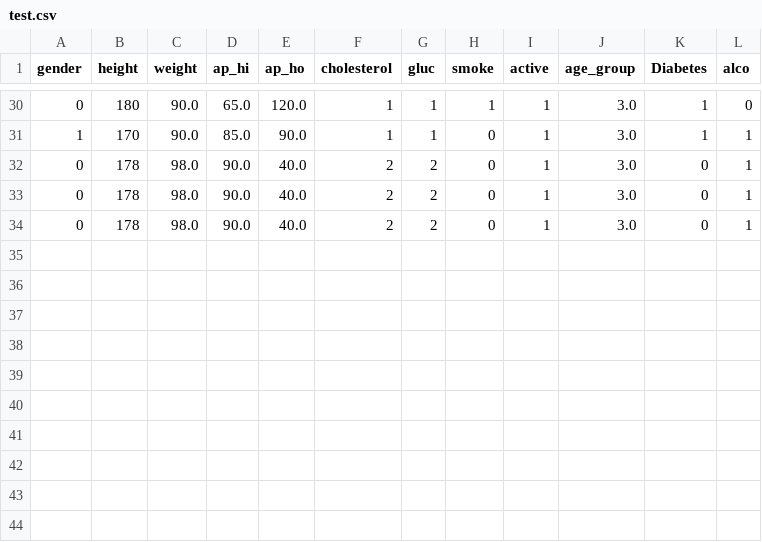
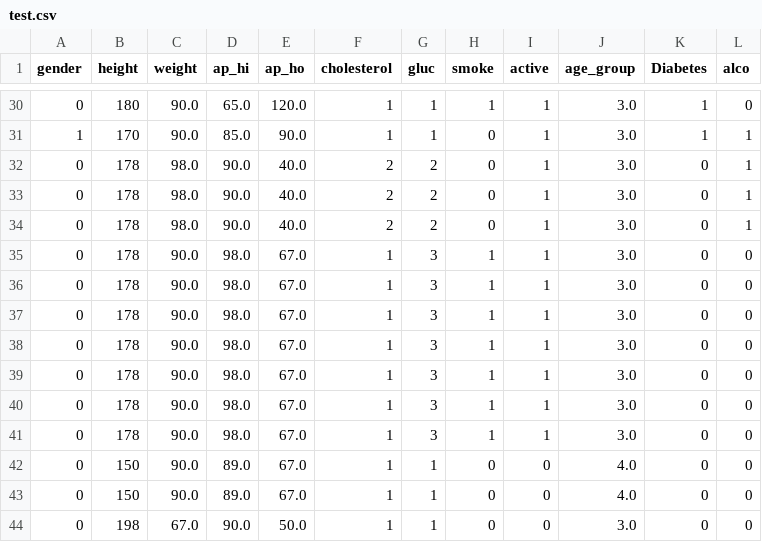
Before and after one commit to tallahmad047/memoireApp, a CSV file: test.csv, drawn as a sheet; only a part is shown, gaps mark what is left out; the diff names each change by its address in the sheet, - before the commit and + after, or states it on an @@ line.

```diff
--- a/test.csv
+++ b/test.csv
+row 35: 0 | 178 | 90.0 | 98.0 | 67.0 | 1 | 3 | 1 | 1 | 3.0 | 0 | 0
+row 36: 0 | 178 | 90.0 | 98.0 | 67.0 | 1 | 3 | 1 | 1 | 3.0 | 0 | 0
+row 37: 0 | 178 | 90.0 | 98.0 | 67.0 | 1 | 3 | 1 | 1 | 3.0 | 0 | 0
+row 38: 0 | 178 | 90.0 | 98.0 | 67.0 | 1 | 3 | 1 | 1 | 3.0 | 0 | 0
+row 39: 0 | 178 | 90.0 | 98.0 | 67.0 | 1 | 3 | 1 | 1 | 3.0 | 0 | 0
+row 40: 0 | 178 | 90.0 | 98.0 | 67.0 | 1 | 3 | 1 | 1 | 3.0 | 0 | 0
+row 41: 0 | 178 | 90.0 | 98.0 | 67.0 | 1 | 3 | 1 | 1 | 3.0 | 0 | 0
+row 42: 0 | 150 | 90.0 | 89.0 | 67.0 | 1 | 1 | 0 | 0 | 4.0 | 0 | 0
+row 43: 0 | 150 | 90.0 | 89.0 | 67.0 | 1 | 1 | 0 | 0 | 4.0 | 0 | 0
+row 44: 0 | 198 | 67.0 | 90.0 | 50.0 | 1 | 1 | 0 | 0 | 3.0 | 0 | 0
```
Also changed, not shown: 4 other files.
